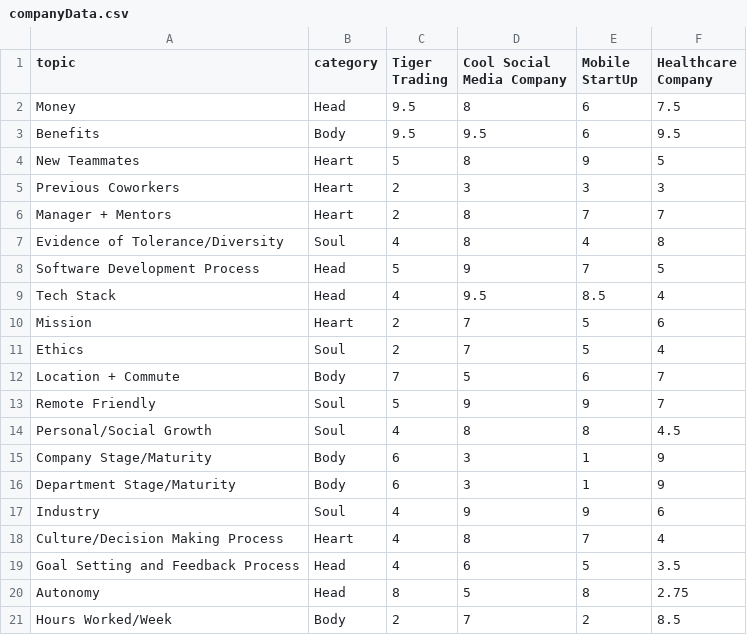
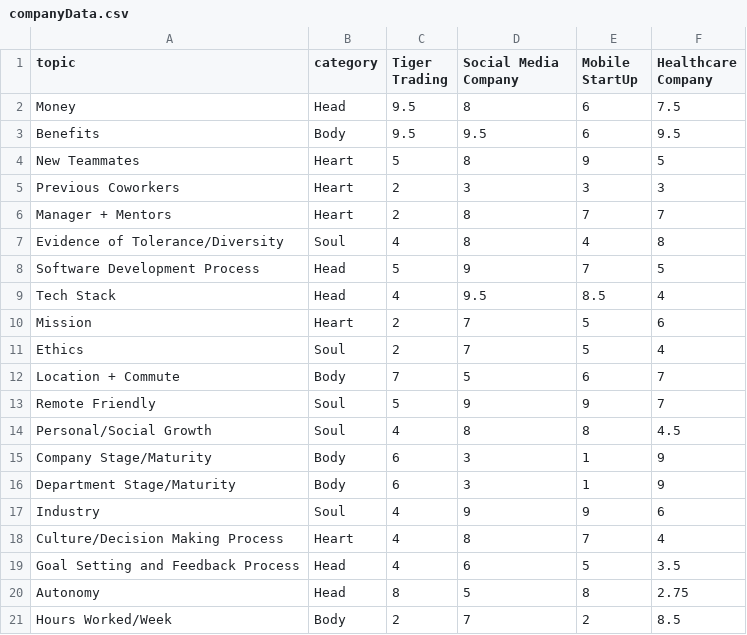
Before and after one commit to msmithuxdesign/rightcompany, a CSV file: src/Data/companyData.csv, drawn as a sheet; the diff names each change by its address in the sheet, - before the commit and + after, or states it on an @@ line.

```diff
--- a/src/Data/companyData.csv
+++ b/src/Data/companyData.csv
-D1: Cool Social Media Company
+D1: Social Media Company
```
Also changed, not shown: 6 other files.
